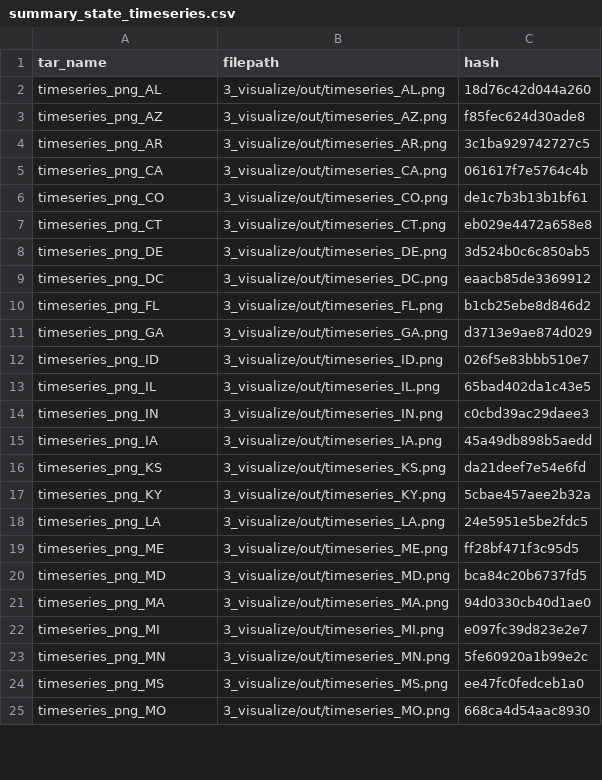
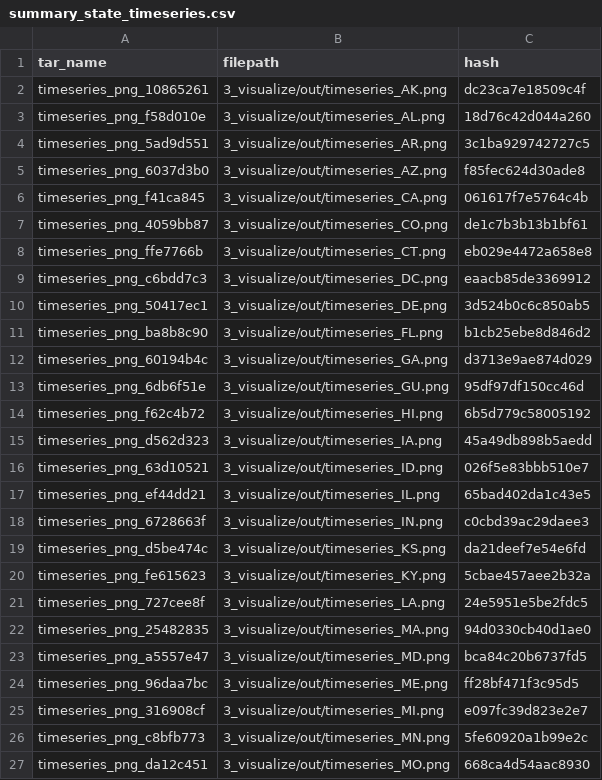
Before and after one commit to aaarcher-usgs/ds-pipelines-targets-3, a CSV file: 3_visualize/log/summary_state_timeseries.csv, drawn as a sheet; only a part is shown; the diff covers the shown part only.

```diff
--- a/3_visualize/log/summary_state_timeseries.csv
+++ b/3_visualize/log/summary_state_timeseries.csv
@@ -1,25 +1,27 @@
 tar_name,filepath,hash
-timeseries_png_AL,3_visualize/out/timeseries_AL.png,18d76c42d044a260
-timeseries_png_AZ,3_visualize/out/timeseries_AZ.png,f85fec624d30ade8
-timeseries_png_AR,3_visualize/out/timeseries_AR.png,3c1ba929742727c5
-timeseries_png_CA,3_visualize/out/timeseries_CA.png,061617f7e5764c4b
-timeseries_png_CO,3_visualize/out/timeseries_CO.png,de1c7b3b13b1bf61
-timeseries_png_CT,3_visualize/out/timeseries_CT.png,eb029e4472a658e8
-timeseries_png_DE,3_visualize/out/timeseries_DE.png,3d524b0c6c850ab5
-timeseries_png_DC,3_visualize/out/timeseries_DC.png,eaacb85de3369912
-timeseries_png_FL,3_visualize/out/timeseries_FL.png,b1cb25ebe8d846d2
-timeseries_png_GA,3_visualize/out/timeseries_GA.png,d3713e9ae874d029
-timeseries_png_ID,3_visualize/out/timeseries_ID.png,026f5e83bbb510e7
-timeseries_png_IL,3_visualize/out/timeseries_IL.png,65bad402da1c43e5
-timeseries_png_IN,3_visualize/out/timeseries_IN.png,c0cbd39ac29daee3
-timeseries_png_IA,3_visualize/out/timeseries_IA.png,45a49db898b5aedd
-timeseries_png_KS,3_visualize/out/timeseries_KS.png,da21deef7e54e6fd
-timeseries_png_KY,3_visualize/out/timeseries_KY.png,5cbae457aee2b32a
-timeseries_png_LA,3_visualize/out/timeseries_LA.png,24e5951e5be2fdc5
-timeseries_png_ME,3_visualize/out/timeseries_ME.png,ff28bf471f3c95d5
-timeseries_png_MD,3_visualize/out/timeseries_MD.png,bca84c20b6737fd5
-timeseries_png_MA,3_visualize/out/timeseries_MA.png,94d0330cb40d1ae0
-timeseries_png_MI,3_visualize/out/timeseries_MI.png,e097fc39d823e2e7
-timeseries_png_MN,3_visualize/out/timeseries_MN.png,5fe60920a1b99e2c
-timeseries_png_MS,3_visualize/out/timeseries_MS.png,ee47fc0fedceb1a0
-timeseries_png_MO,3_visualize/out/timeseries_MO.png,668ca4d54aac8930
+timeseries_png_10865261,3_visualize/out/timeseries_AK.png,dc23ca7e18509c4f
+timeseries_png_f58d010e,3_visualize/out/timeseries_AL.png,18d76c42d044a260
+timeseries_png_5ad9d551,3_visualize/out/timeseries_AR.png,3c1ba929742727c5
+timeseries_png_6037d3b0,3_visualize/out/timeseries_AZ.png,f85fec624d30ade8
+timeseries_png_f41ca845,3_visualize/out/timeseries_CA.png,061617f7e5764c4b
+timeseries_png_4059bb87,3_visualize/out/timeseries_CO.png,de1c7b3b13b1bf61
+timeseries_png_ffe7766b,3_visualize/out/timeseries_CT.png,eb029e4472a658e8
+timeseries_png_c6bdd7c3,3_visualize/out/timeseries_DC.png,eaacb85de3369912
+timeseries_png_50417ec1,3_visualize/out/timeseries_DE.png,3d524b0c6c850ab5
+timeseries_png_ba8b8c90,3_visualize/out/timeseries_FL.png,b1cb25ebe8d846d2
+timeseries_png_60194b4c,3_visualize/out/timeseries_GA.png,d3713e9ae874d029
+timeseries_png_6db6f51e,3_visualize/out/timeseries_GU.png,95df97df150cc46d
+timeseries_png_f62c4b72,3_visualize/out/timeseries_HI.png,6b5d779c58005192
+timeseries_png_d562d323,3_visualize/out/timeseries_IA.png,45a49db898b5aedd
+timeseries_png_63d10521,3_visualize/out/timeseries_ID.png,026f5e83bbb510e7
+timeseries_png_ef44dd21,3_visualize/out/timeseries_IL.png,65bad402da1c43e5
+timeseries_png_6728663f,3_visualize/out/timeseries_IN.png,c0cbd39ac29daee3
+timeseries_png_d5be474c,3_visualize/out/timeseries_KS.png,da21deef7e54e6fd
+timeseries_png_fe615623,3_visualize/out/timeseries_KY.png,5cbae457aee2b32a
+timeseries_png_727cee8f,3_visualize/out/timeseries_LA.png,24e5951e5be2fdc5
+timeseries_png_25482835,3_visualize/out/timeseries_MA.png,94d0330cb40d1ae0
+timeseries_png_a5557e47,3_visualize/out/timeseries_MD.png,bca84c20b6737fd5
+timeseries_png_96daa7bc,3_visualize/out/timeseries_ME.png,ff28bf471f3c95d5
+timeseries_png_316908cf,3_visualize/out/timeseries_MI.png,e097fc39d823e2e7
+timeseries_png_c8bfb773,3_visualize/out/timeseries_MN.png,5fe60920a1b99e2c
+timeseries_png_da12c451,3_visualize/out/timeseries_MO.png,668ca4d54aac8930
```
Also changed, not shown: 7 added rows, 9 removed rows and 20 edited cells elsewhere in this file, 4 other files.
